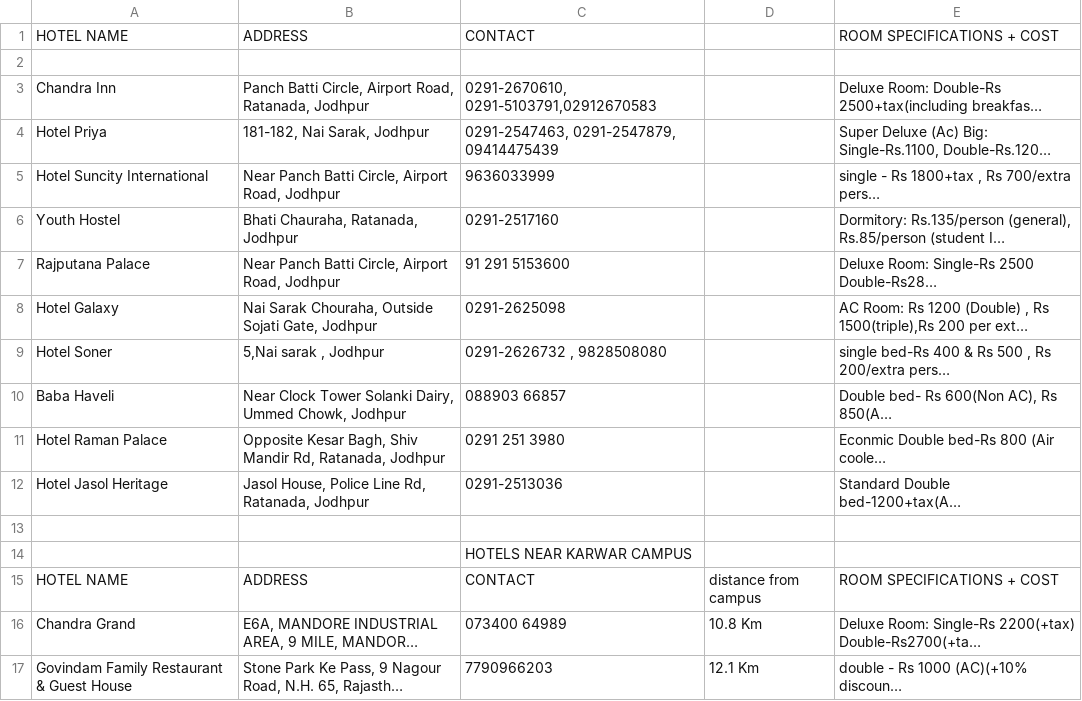
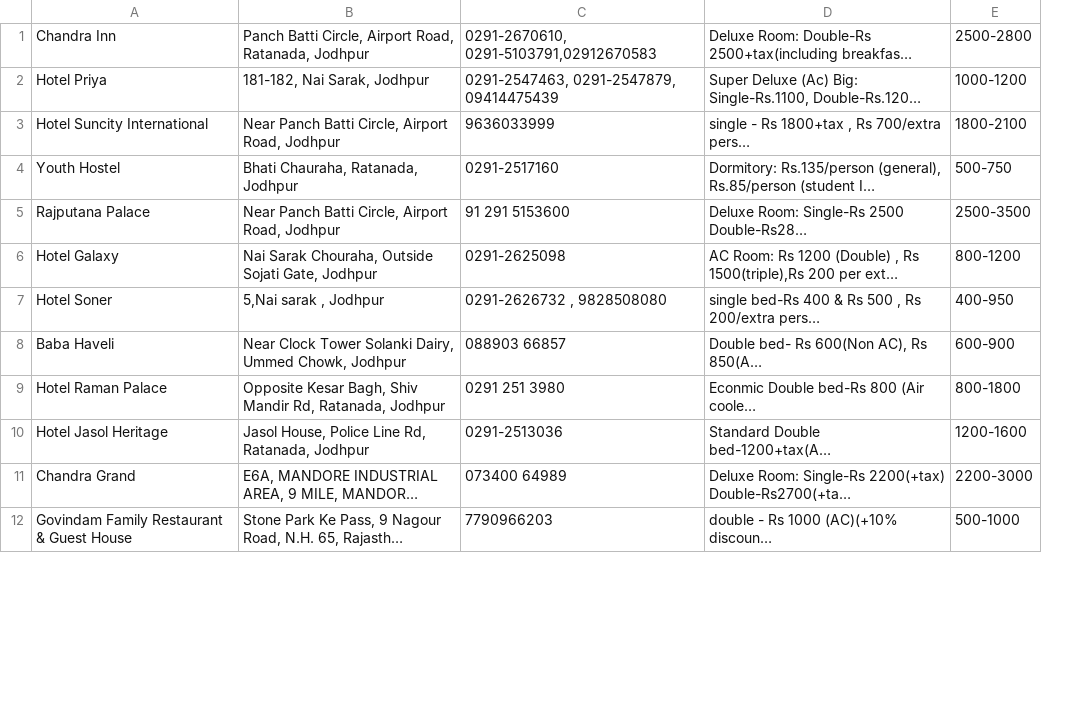
Before and after one commit to theflyingmantis/veronica, a CSV file: hotel_list.csv, drawn as a sheet; only a part is shown; long unchanged cells end in …; removed rows and columns are numbered as before the commit, all else as after; the diff names each change by its address in the sheet, - before the commit and + after, or states it on an @@ line.

```diff
--- a/hotel_list.csv
+++ b/hotel_list.csv
-column D, rows 16-17: 10.8 Km | 12.1 Km
+column E, rows 1-12: 2500-2800 | 1000-1200 | 1800-2100 | 500-750 | 2500-3500 | 800-1200 | 400-950 | 600-900 | 800-1800 | 1200-1600 | 2200-3000 | 500-1000
-row 1: HOTEL NAME | ADDRESS | CONTACT |  | ROOM SPECIFICATIONS + COST
-row 2: (empty)
-row 13: (empty)
-row 14:  |  | HOTELS NEAR KARWAR CAMPUS
-row 15: HOTEL NAME | ADDRESS | CONTACT | distance from campus | ROOM SPECIFICATIONS + COST
```
Also changed, not shown: 8 other files.
